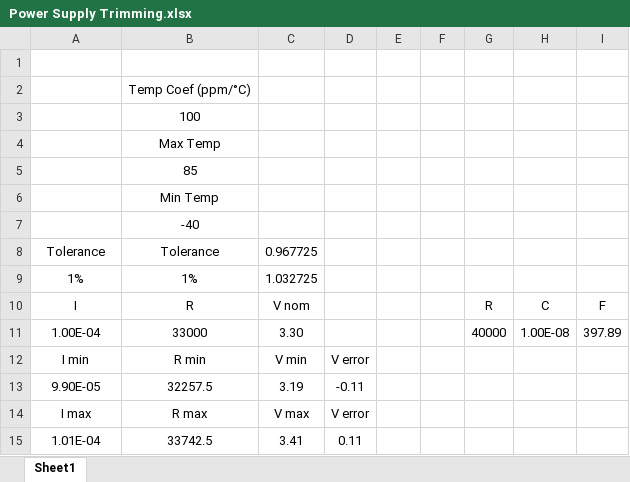
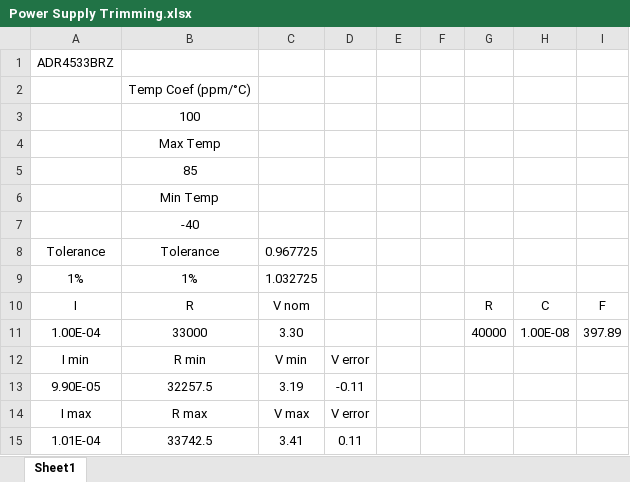
Before and after one commit to ej1024/Repo1, an Excel workbook: Power Supplies/Trim Temp Variation/Power Supply Trimming.xlsx, sheet Sheet1, drawn as a sheet; values as stored, in another font and other column widths than the file's, no borders; the diff names each change by its address in the sheet, - before the commit and + after, or states it on an @@ line.

Commit message:
Updated excel sheet.

```diff
--- a/Power Supplies/Trim Temp Variation/Power Supply Trimming.xlsx (sheet Sheet1)
+++ b/Power Supplies/Trim Temp Variation/Power Supply Trimming.xlsx (sheet Sheet1)
-A1: (empty)
+A1: ADR4533BRZ
```
